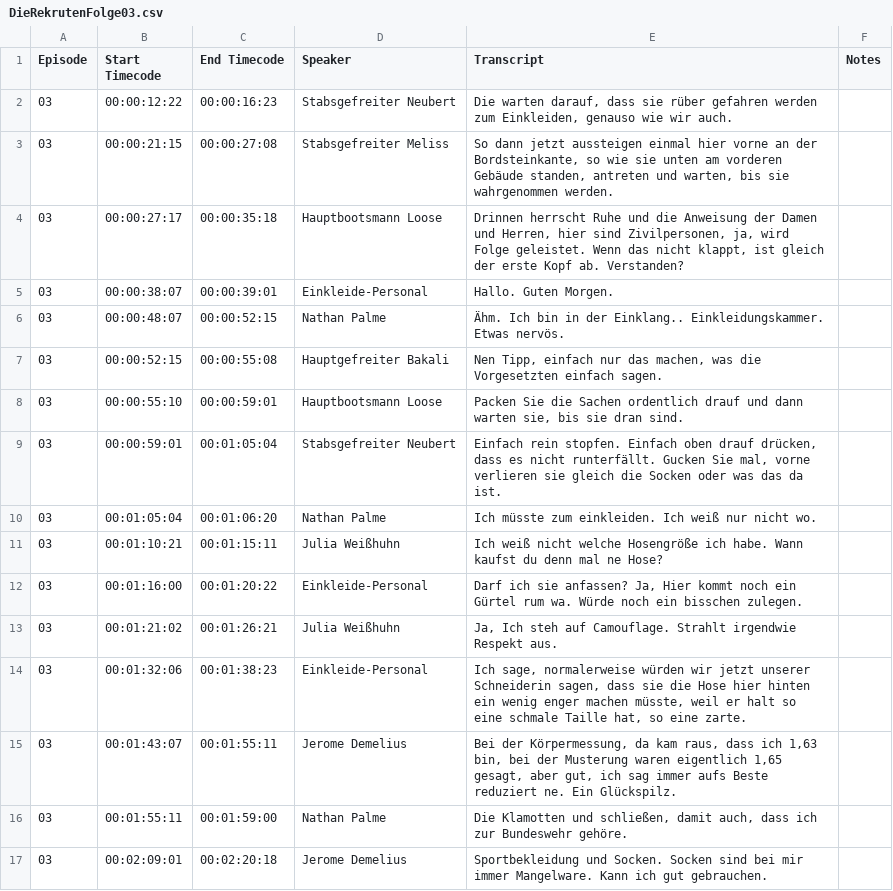
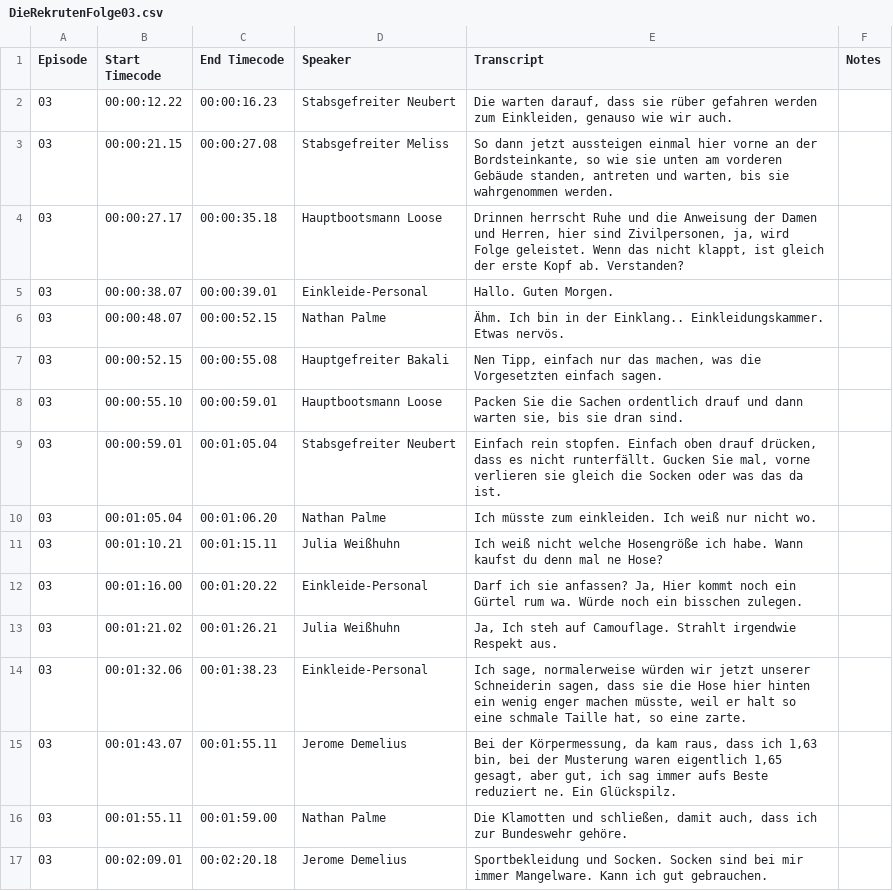
Before and after one commit to DasUnicorn/Bundeswehrbung, a CSV file: transcript/DieRekrutenFolge03.csv, drawn as a sheet; only a part is shown; the diff covers the shown part only; the diff names each change by its address in the sheet, - before the commit and + after, or states it on an @@ line.

```diff
--- a/transcript/DieRekrutenFolge03.csv
+++ b/transcript/DieRekrutenFolge03.csv
-B2 (Start Timecode): 00:00:12:22
+B2 (Start Timecode): 00:00:12.22
-C2 (End Timecode): 00:00:16:23
+C2 (End Timecode): 00:00:16.23
-B3 (Start Timecode): 00:00:21:15
+B3 (Start Timecode): 00:00:21.15
-C3 (End Timecode): 00:00:27:08
+C3 (End Timecode): 00:00:27.08
-B4 (Start Timecode): 00:00:27:17
+B4 (Start Timecode): 00:00:27.17
-C4 (End Timecode): 00:00:35:18
+C4 (End Timecode): 00:00:35.18
-B5 (Start Timecode): 00:00:38:07
+B5 (Start Timecode): 00:00:38.07
-C5 (End Timecode): 00:00:39:01
+C5 (End Timecode): 00:00:39.01
-B6 (Start Timecode): 00:00:48:07
+B6 (Start Timecode): 00:00:48.07
-C6 (End Timecode): 00:00:52:15
+C6 (End Timecode): 00:00:52.15
-B7 (Start Timecode): 00:00:52:15
+B7 (Start Timecode): 00:00:52.15
-C7 (End Timecode): 00:00:55:08
+C7 (End Timecode): 00:00:55.08
-B8 (Start Timecode): 00:00:55:10
+B8 (Start Timecode): 00:00:55.10
-C8 (End Timecode): 00:00:59:01
+C8 (End Timecode): 00:00:59.01
-B9 (Start Timecode): 00:00:59:01
+B9 (Start Timecode): 00:00:59.01
-C9 (End Timecode): 00:01:05:04
+C9 (End Timecode): 00:01:05.04
-B10 (Start Timecode): 00:01:05:04
+B10 (Start Timecode): 00:01:05.04
-C10 (End Timecode): 00:01:06:20
+C10 (End Timecode): 00:01:06.20
-B11 (Start Timecode): 00:01:10:21
+B11 (Start Timecode): 00:01:10.21
-C11 (End Timecode): 00:01:15:11
+C11 (End Timecode): 00:01:15.11
-B12 (Start Timecode): 00:01:16:00
+B12 (Start Timecode): 00:01:16.00
-C12 (End Timecode): 00:01:20:22
+C12 (End Timecode): 00:01:20.22
-B13 (Start Timecode): 00:01:21:02
+B13 (Start Timecode): 00:01:21.02
-C13 (End Timecode): 00:01:26:21
+C13 (End Timecode): 00:01:26.21
-B14 (Start Timecode): 00:01:32:06
+B14 (Start Timecode): 00:01:32.06
-C14 (End Timecode): 00:01:38:23
+C14 (End Timecode): 00:01:38.23
-B15 (Start Timecode): 00:01:43:07
+B15 (Start Timecode): 00:01:43.07
-C15 (End Timecode): 00:01:55:11
+C15 (End Timecode): 00:01:55.11
-B16 (Start Timecode): 00:01:55:11
+B16 (Start Timecode): 00:01:55.11
-C16 (End Timecode): 00:01:59:00
+C16 (End Timecode): 00:01:59.00
-B17 (Start Timecode): 00:02:09:01
+B17 (Start Timecode): 00:02:09.01
-C17 (End Timecode): 00:02:20:18
+C17 (End Timecode): 00:02:20.18
```
Also changed, not shown: 84 edited cells elsewhere in this file, transcript/DieRekrutenFolge01.csv, transcript/DieRekrutenFolge02.csv, 16 other files.
